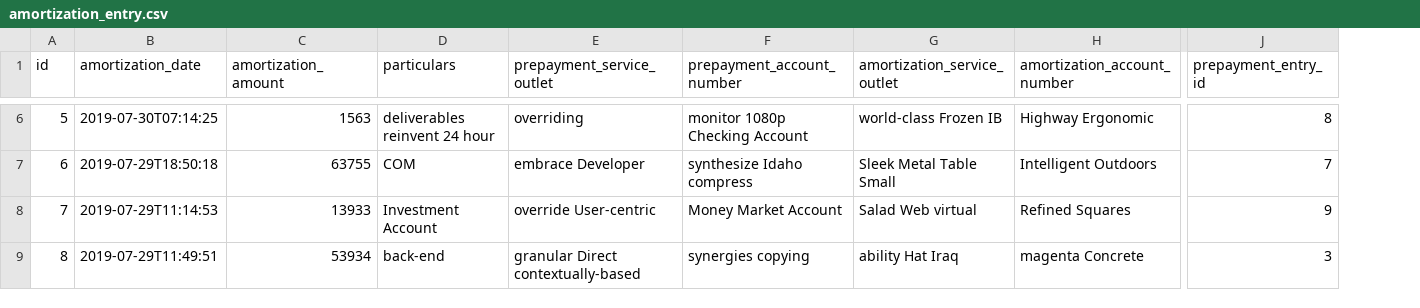
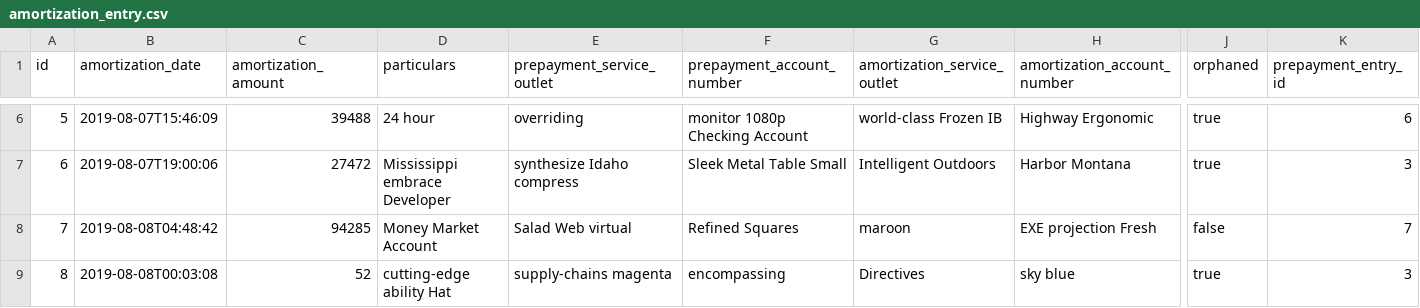
Before and after one commit to prepayments/preps, a CSV file: src/main/resources/config/liquibase/data/amortization_entry.csv, drawn as a sheet; only a part is shown, gaps mark what is left out; addresses are those after the commit; the diff covers the shown part only; the diff names each change by its address in the sheet, - before the commit and + after, or states it on an @@ line.

Commit message:
Add flag for orphaned amortization-entries

```diff
--- a/src/main/resources/config/liquibase/data/amortization_entry.csv
+++ b/src/main/resources/config/liquibase/data/amortization_entry.csv
+column J (orphaned), rows 6-9: true | true | false | true
-B6 (amortization_date): 2019-07-30T07:14:25
+B6 (amortization_date): 2019-08-07T15:46:09
-C6 (amortization_amount): 1563
+C6 (amortization_amount): 39488
-D6 (particulars): deliverables reinvent 24 hour
+D6 (particulars): 24 hour
-K6 (prepayment_entry_id): 8
+K6 (prepayment_entry_id): 6
-B7 (amortization_date): 2019-07-29T18:50:18
+B7 (amortization_date): 2019-08-07T19:00:06
-C7 (amortization_amount): 63755
+C7 (amortization_amount): 27472
-D7 (particulars): COM
+D7 (particulars): Mississippi embrace Developer
-E7 (prepayment_service_outlet): embrace Developer
+E7 (prepayment_service_outlet): synthesize Idaho compress
-F7 (prepayment_account_number): synthesize Idaho compress
+F7 (prepayment_account_number): Sleek Metal Table Small
-G7 (amortization_service_outlet): Sleek Metal Table Small
+G7 (amortization_service_outlet): Intelligent Outdoors
-H7 (amortization_account_number): Intelligent Outdoors
+H7 (amortization_account_number): Harbor Montana
-K7 (prepayment_entry_id): 7
+K7 (prepayment_entry_id): 3
-B8 (amortization_date): 2019-07-29T11:14:53
+B8 (amortization_date): 2019-08-08T04:48:42
-C8 (amortization_amount): 13933
+C8 (amortization_amount): 94285
-D8 (particulars): Investment Account
+D8 (particulars): Money Market Account
-E8 (prepayment_service_outlet): override User-centric
+E8 (prepayment_service_outlet): Salad Web virtual
-F8 (prepayment_account_number): Money Market Account
+F8 (prepayment_account_number): Refined Squares
-G8 (amortization_service_outlet): Salad Web virtual
+G8 (amortization_service_outlet): maroon
-H8 (amortization_account_number): Refined Squares
+H8 (amortization_account_number): EXE projection Fresh
-K8 (prepayment_entry_id): 9
+K8 (prepayment_entry_id): 7
-B9 (amortization_date): 2019-07-29T11:49:51
+B9 (amortization_date): 2019-08-08T00:03:08
-C9 (amortization_amount): 53934
+C9 (amortization_amount): 52
-D9 (particulars): back-end
+D9 (particulars): cutting-edge ability Hat
-E9 (prepayment_service_outlet): granular Direct contextually-based
+E9 (prepayment_service_outlet): supply-chains magenta
-F9 (prepayment_account_number): synergies copying
+F9 (prepayment_account_number): encompassing
-G9 (amortization_service_outlet): ability Hat Iraq
+G9 (amortization_service_outlet): Directives
-H9 (amortization_account_number): magenta Concrete
+H9 (amortization_account_number): sky blue
```
Also changed, not shown: 49 edited cells elsewhere in this file, src/main/resources/config/liquibase/data/amortization_upload.csv, 33 other files.
